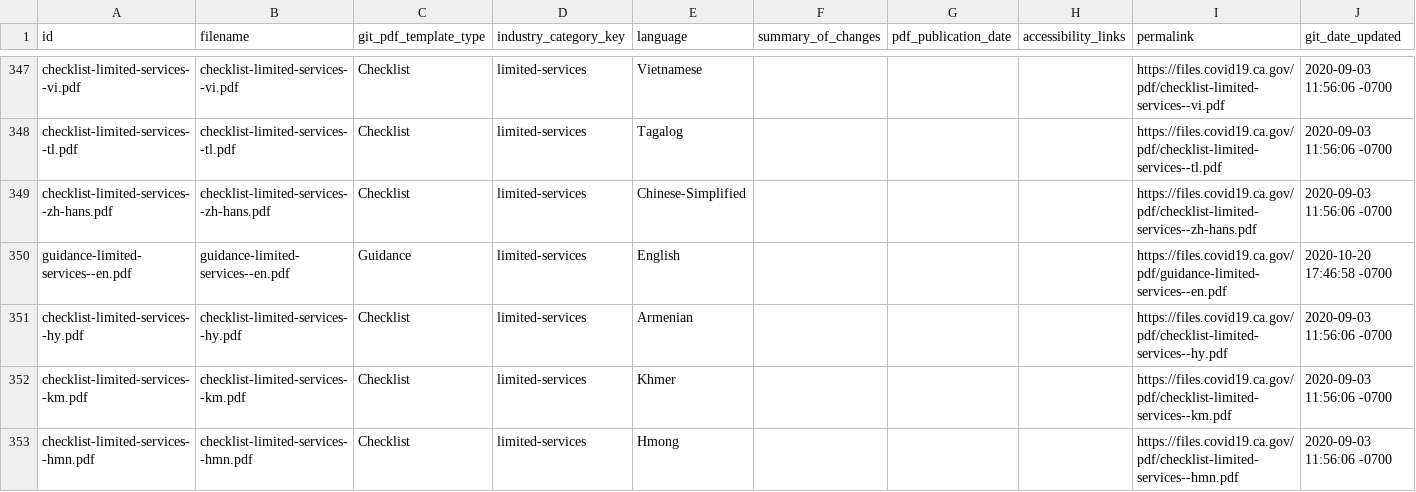
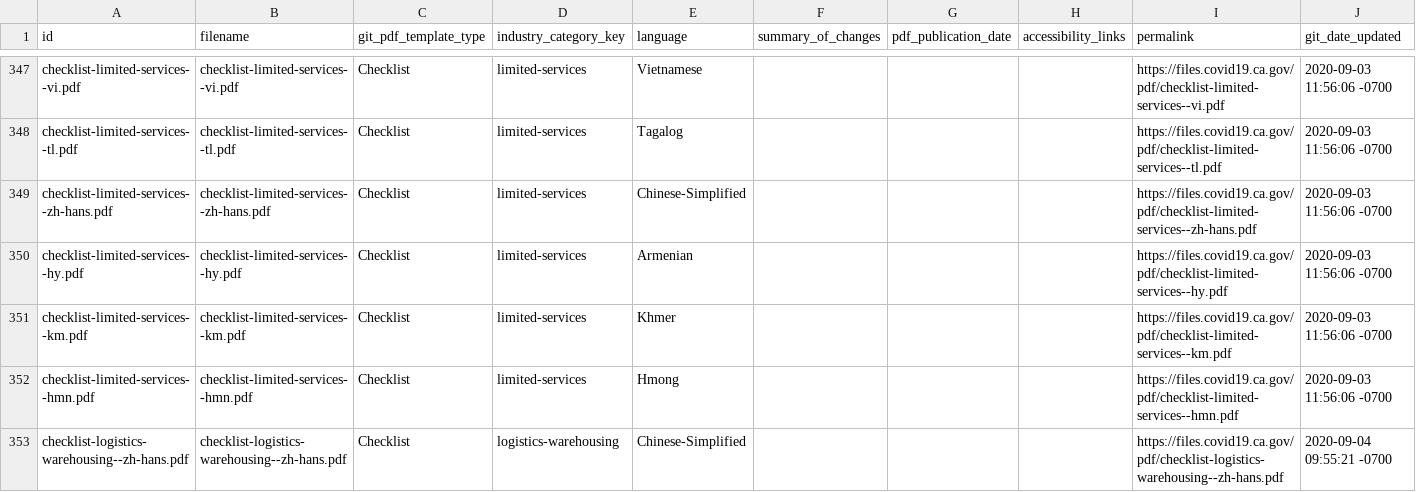
Before and after one commit to cagov/storybook-ca-gov, a CSV file: stories/web-components/cagov-reopening/api-notebook/auto-generated-data/csv/data-covid19-industry-guidance-pdf-links.csv, drawn as a sheet; only a part is shown, gaps mark what is left out; the shorter side is filled out with more unchanged rows.

```diff
--- a/stories/web-components/cagov-reopening/api-notebook/auto-generated-data/csv/data-covid19-industry-guidance-pdf-links.csv
+++ b/stories/web-components/cagov-reopening/api-notebook/auto-generated-data/csv/data-covid19-industry-guidance-pdf-links.csv
@@ -359,3 +359,2 @@
 "checklist-limited-services--zh-hans.pdf","checklist-limited-services--zh-hans.pdf","Checklist","limited-services","Chinese-Simplified","","","","https://files.covid19.ca.gov/pdf/checklist-limited-services--zh-hans.pdf","2020-09-03 11:56:06 -0700"
-"guidance-limited-services--en.pdf","guidance-limited-services--en.pdf","Guidance","limited-services","English","","","","https://files.covid19.ca.gov/pdf/guidance-limited-services--en.pdf","2020-10-20 17:46:58 -0700"
 "checklist-limited-services--hy.pdf","checklist-limited-services--hy.pdf","Checklist","limited-services","Armenian","","","","https://files.covid19.ca.gov/pdf/checklist-limited-services--hy.pdf","2020-09-03 11:56:06 -0700"
```
Also changed, not shown: stories/web-components/cagov-reopening/api-notebook/auto-generated-data/csv/data-covid19-activity-business-search-data.csv, 12 other files.
